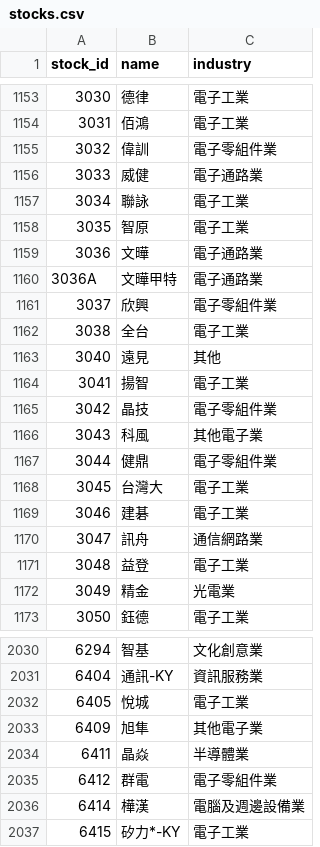
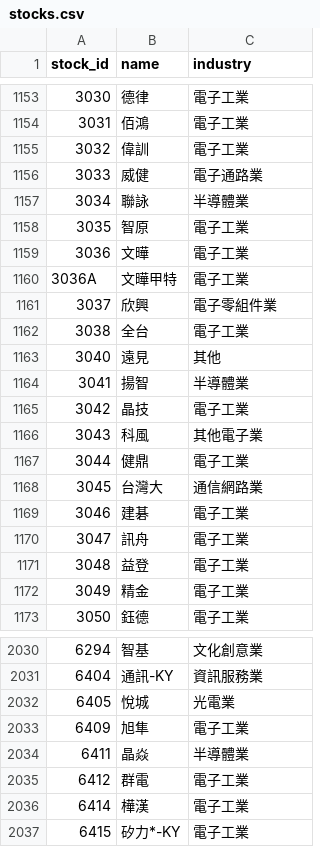
Before and after one commit to jjen0206/stock-screener, a CSV file: data/twse_snapshot/stocks.csv, drawn as a sheet; only a part is shown, gaps mark what is left out; the diff covers the shown part only.

```diff
--- a/data/twse_snapshot/stocks.csv
+++ b/data/twse_snapshot/stocks.csv
@@ -1154,8 +1154,8 @@ stock_id,name,industry
 3031,佰鴻,電子工業
-3032,偉訓,電子零組件業
+3032,偉訓,電子工業
 3033,威健,電子通路業
-3034,聯詠,電子工業
+3034,聯詠,半導體業
 3035,智原,電子工業
-3036,文曄,電子通路業
-3036A,文曄甲特,電子通路業
+3036,文曄,電子工業
+3036A,文曄甲特,電子工業
 3037,欣興,電子零組件業
@@ -1163,11 +1163,11 @@ stock_id,name,industry
 3040,遠見,其他
-3041,揚智,電子工業
-3042,晶技,電子零組件業
+3041,揚智,半導體業
+3042,晶技,電子工業
 3043,科風,其他電子業
-3044,健鼎,電子零組件業
-3045,台灣大,電子工業
+3044,健鼎,電子工業
+3045,台灣大,通信網路業
 3046,建碁,電子工業
-3047,訊舟,通信網路業
+3047,訊舟,電子工業
 3048,益登,電子工業
-3049,精金,光電業
+3049,精金,電子工業
 3050,鈺德,電子工業
@@ -2031,7 +2031,7 @@ stock_id,name,industry
 6404,通訊-KY,資訊服務業
-6405,悅城,電子工業
-6409,旭隼,其他電子業
+6405,悅城,光電業
+6409,旭隼,電子工業
 6411,晶焱,半導體業
-6412,群電,電子零組件業
-6414,樺漢,電腦及週邊設備業
+6412,群電,電子工業
+6414,樺漢,電子工業
 6415,矽力*-KY,電子工業
```
Also changed, not shown: 59 edited cells elsewhere in this file, 1 other file.
